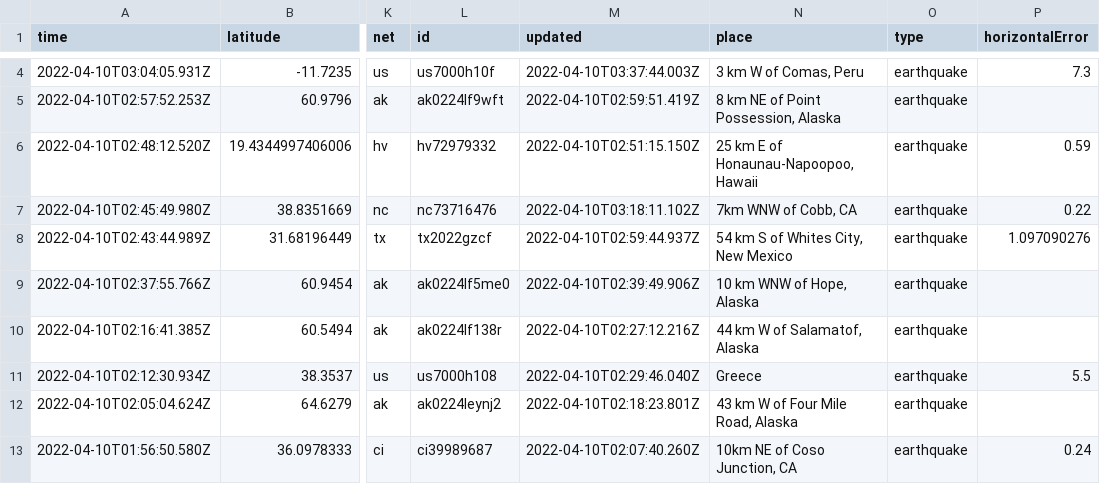
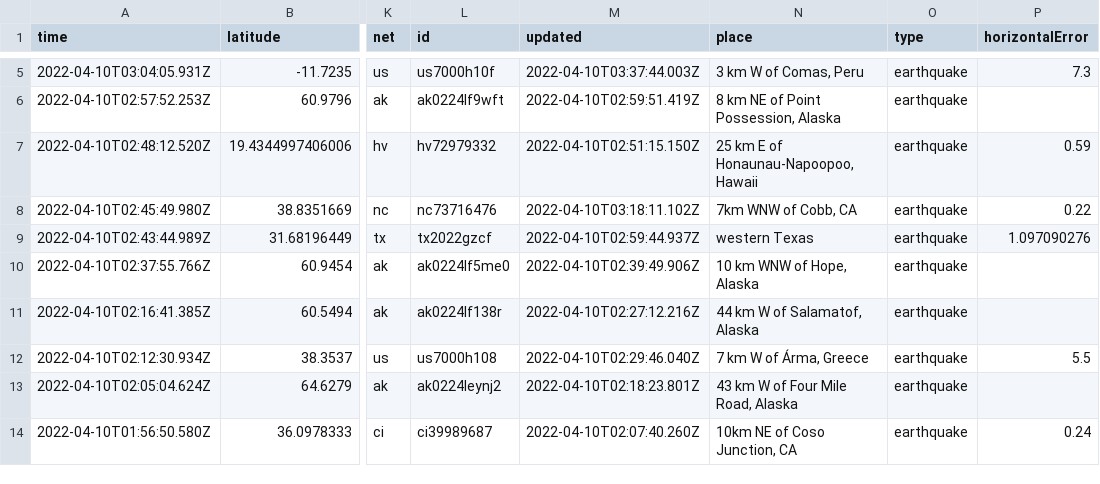
Before and after one commit to cveltri/my-data-robot, a CSV file: usgs_current.csv, drawn as a sheet; only a part is shown, gaps mark what is left out; addresses are those after the commit; the diff covers the shown part only; the diff names each change by its address in the sheet, - before the commit and + after, or states it on an @@ line.

```diff
--- a/usgs_current.csv
+++ b/usgs_current.csv
-N9 (place): 54 km S of Whites City, New Mexico
+N9 (place): western Texas
-N12 (place): Greece
+N12 (place): 7 km W of Árma, Greece
```
Also changed, not shown: 2 added rows, 1 removed row and 7 edited cells elsewhere in this file.
